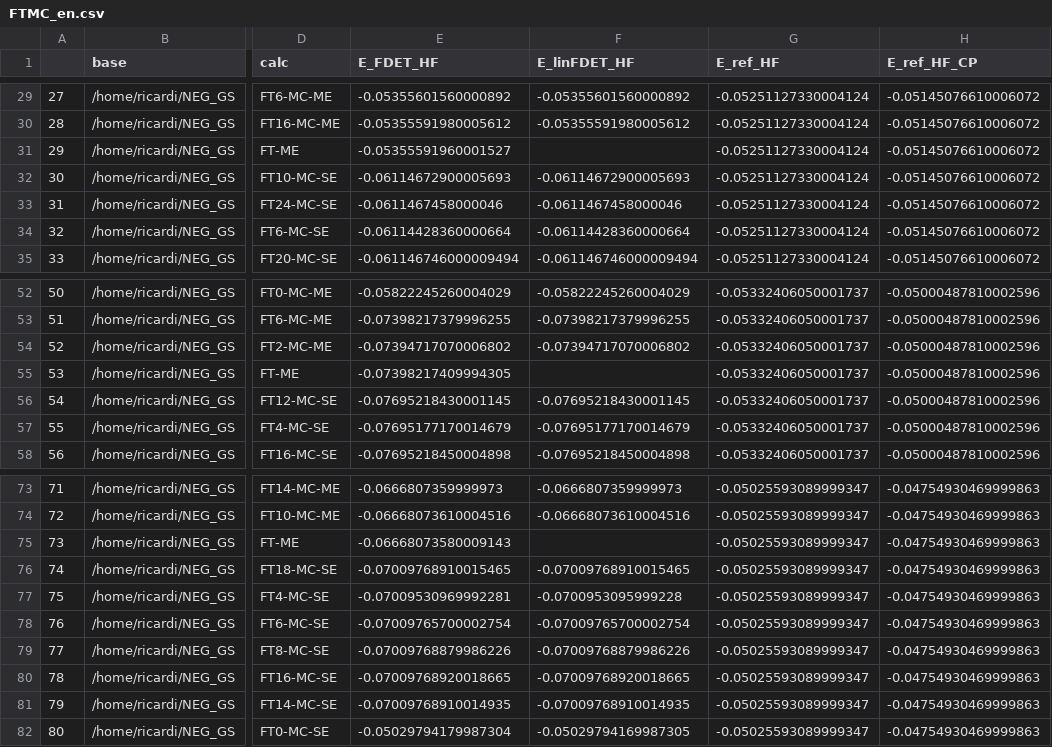
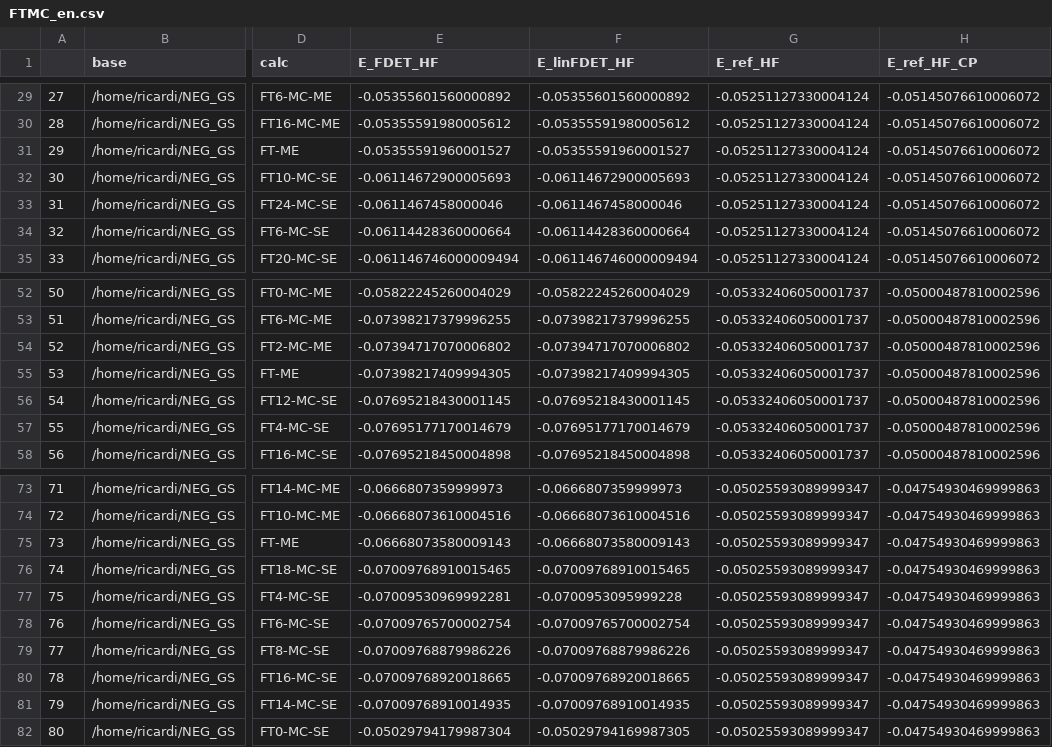
Before and after one commit to NicoRicardi/GS_analysis, a CSV file: FTMC_en.csv, drawn as a sheet; only a part is shown, gaps mark what is left out; the diff covers the shown part only; the diff names each change by its address in the sheet, - before the commit and + after, or states it on an @@ line.

```diff
--- a/FTMC_en.csv
+++ b/FTMC_en.csv
-F31 (E_linFDET_HF): (empty)
+F31 (E_linFDET_HF): -0.05355591960001527
-F55 (E_linFDET_HF): (empty)
+F55 (E_linFDET_HF): -0.07398217409994305
-F75 (E_linFDET_HF): (empty)
+F75 (E_linFDET_HF): -0.06668073580009143
```
Also changed, not shown: 9 edited cells elsewhere in this file, FTMC_en_kcal.csv, FT_en.csv, 11 other files.
